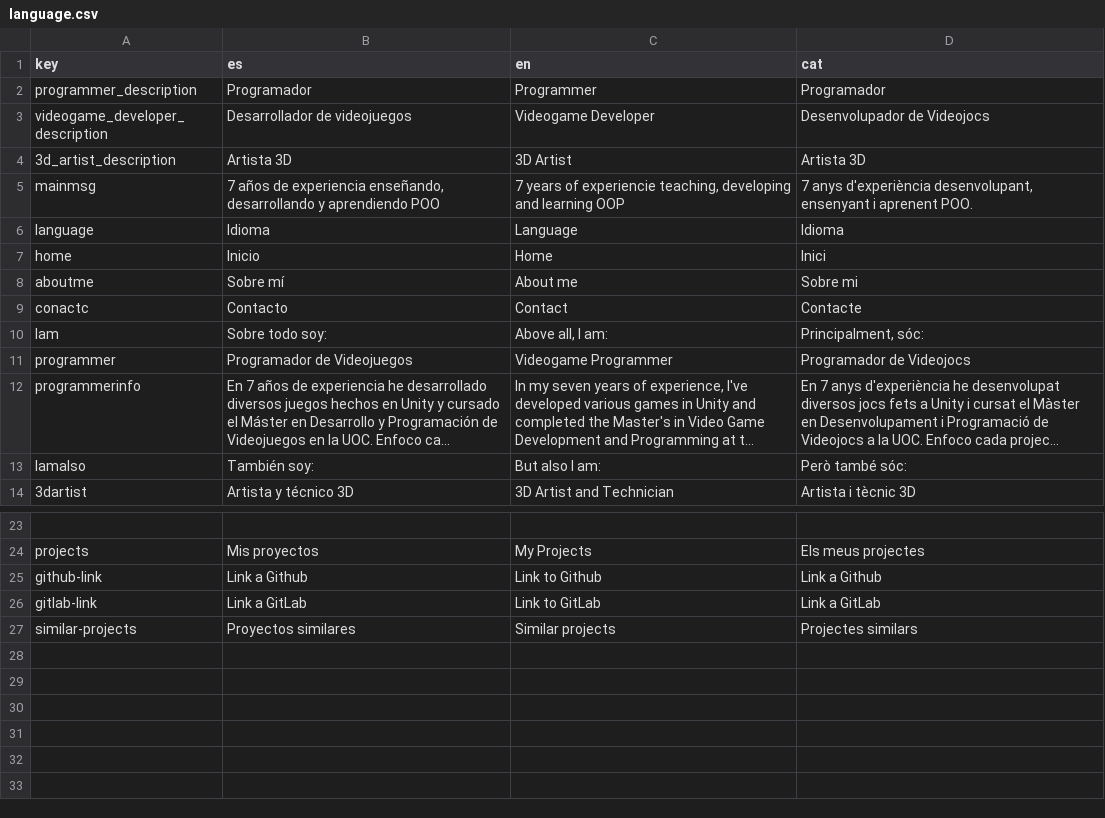
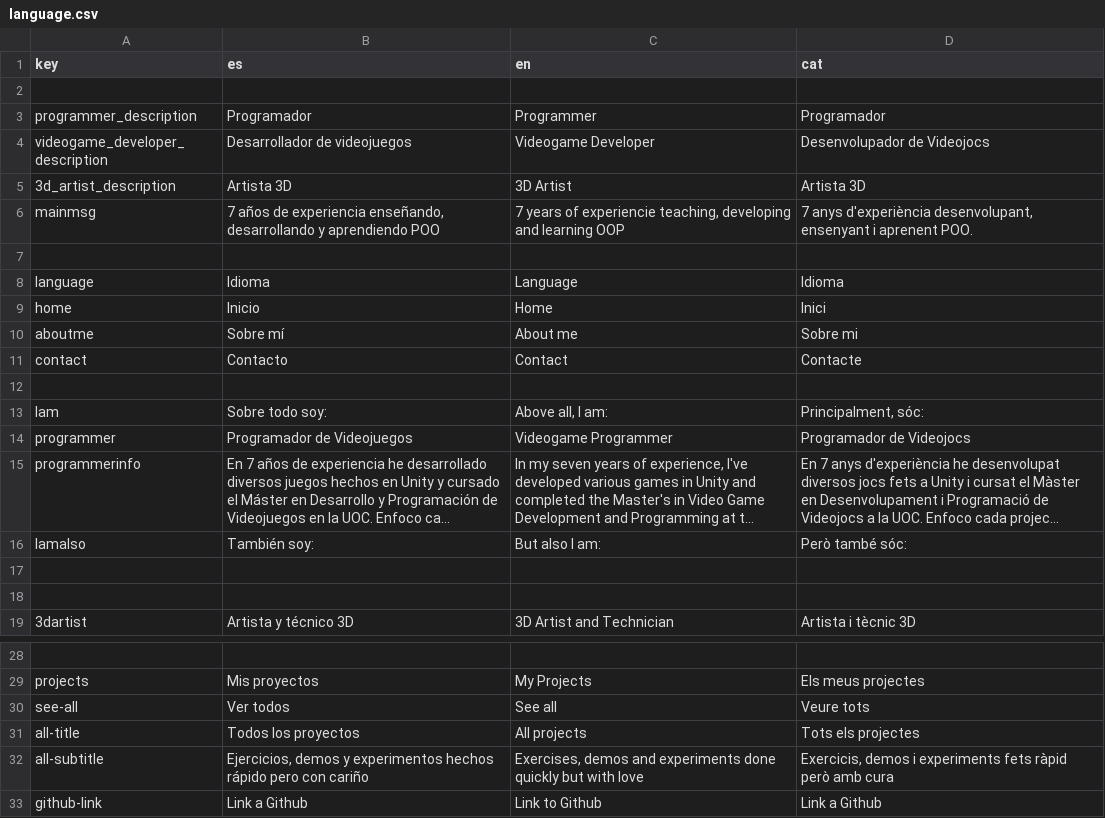
Before and after one commit to alvaroesalvaroo/portfolio, a CSV file: assets/language.csv, drawn as a sheet; only a part is shown, gaps mark what is left out; the shorter side is filled out with more unchanged rows; long unchanged cells end in …; addresses are those after the commit; the diff names each change by its address in the sheet, - before the commit and + after, or states it on an @@ line.

Commit message:
Fixed and simplified translation system

```diff
--- a/assets/language.csv
+++ b/assets/language.csv
+row 2: (empty)
+row 7: (empty)
-A11 (key): conactc
+A11 (key): contact
+row 12: (empty)
+row 17: (empty)
+row 18: (empty)
+row 30: see-all | Ver todos | See all | Veure tots
+row 31: all-title | Todos los proyectos | All projects | Tots els projectes
+row 32: all-subtitle | Ejercicios, demos y experimentos hechos rápido pero con cariño | Exercises, demos and experiments done quickly but with love | Exercicis, demos i experiments fets ràpid però amb cura
```
Also changed, not shown: 5 other files.
